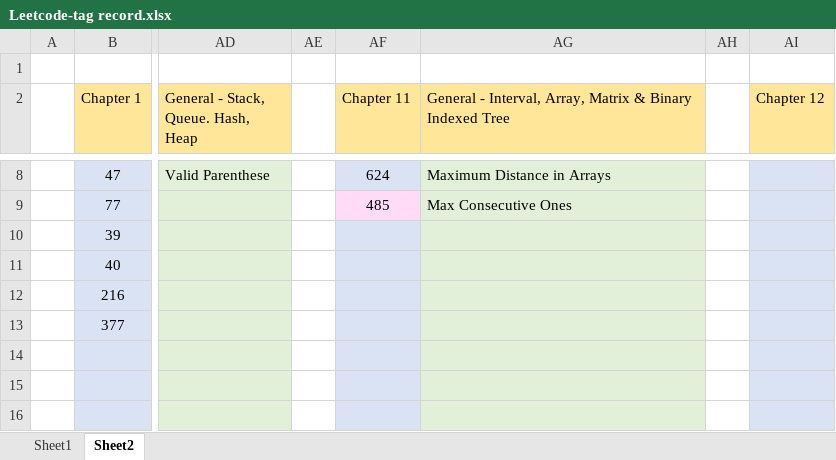
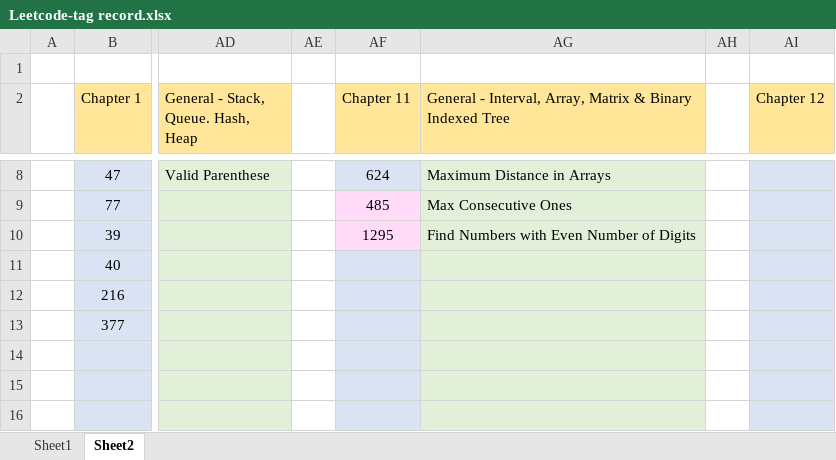
Before and after one commit to jasonchu237/mission-impossible, an Excel workbook: Leetcode-tag record.xlsx, sheet Sheet2, drawn as a sheet; only a part is shown, gaps mark what is left out; values as stored, in another font and other column widths than the file's, no borders; the diff names each change by its address in the sheet, - before the commit and + after, or states it on an @@ line.

Commit message:
Leetcode 1295 added

```diff
--- a/Leetcode-tag record.xlsx (sheet Sheet2)
+++ b/Leetcode-tag record.xlsx (sheet Sheet2)
-AF10 (Chapter 11): (empty)
+AF10 (Chapter 11): 1295
-AF10 fill: #DAE3F3
+AF10 fill: #FFDBF7
-AG10: (empty)
+AG10: Find Numbers with Even Number of Digits
```
Also changed, not shown: 5 other files.
